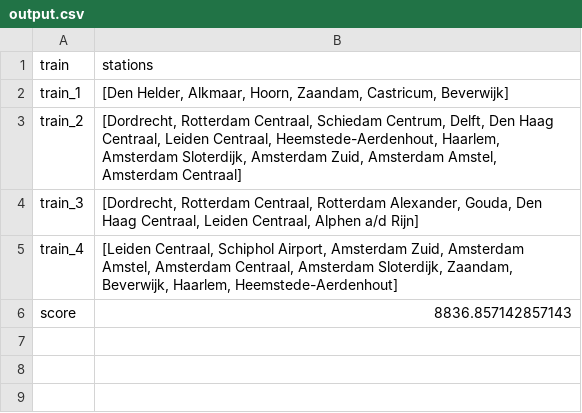
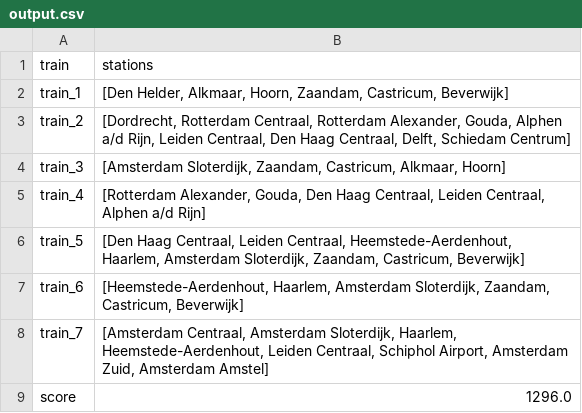
Before and after one commit to sedadenboer/RailNL, a CSV file: results/Greedy/Holland/output.csv, drawn as a sheet.

```diff
--- a/results/Greedy/Holland/output.csv
+++ b/results/Greedy/Holland/output.csv
@@ -2,5 +2,8 @@ train,stations
 train_1,"[Den Helder, Alkmaar, Hoorn, Zaandam, Castricum, Beverwijk]"
-train_2,"[Dordrecht, Rotterdam Centraal, Schiedam Centrum, Delft, Den Haag Centraal, Leiden Centraal, Heemstede-Aerdenhout, Haarlem, Amsterdam Sloterdijk, Amsterdam Zuid, Amsterdam Amstel, Amsterdam Centraal]"
-train_3,"[Dordrecht, Rotterdam Centraal, Rotterdam Alexander, Gouda, Den Haag Centraal, Leiden Centraal, Alphen a/d Rijn]"
-train_4,"[Leiden Centraal, Schiphol Airport, Amsterdam Zuid, Amsterdam Amstel, Amsterdam Centraal, Amsterdam Sloterdijk, Zaandam, Beverwijk, Haarlem, Heemstede-Aerdenhout]"
-score,8836.857142857143
+train_2,"[Dordrecht, Rotterdam Centraal, Rotterdam Alexander, Gouda, Alphen a/d Rijn, Leiden Centraal, Den Haag Centraal, Delft, Schiedam Centrum]"
+train_3,"[Amsterdam Sloterdijk, Zaandam, Castricum, Alkmaar, Hoorn]"
+train_4,"[Rotterdam Alexander, Gouda, Den Haag Centraal, Leiden Centraal, Alphen a/d Rijn]"
+train_5,"[Den Haag Centraal, Leiden Centraal, Heemstede-Aerdenhout, Haarlem, Amsterdam Sloterdijk, Zaandam, Castricum, Beverwijk]"
+train_6,"[Heemstede-Aerdenhout, Haarlem, Amsterdam Sloterdijk, Zaandam, Castricum, Beverwijk]"
+train_7,"[Amsterdam Centraal, Amsterdam Sloterdijk, Haarlem, Heemstede-Aerdenhout, Leiden Centraal, Schiphol Airport, Amsterdam Zuid, Amsterdam Amstel]"
+score,1296.0
```
Also changed, not shown: results/Random/Opt_Solution/Holland/output.csv, 10 other files.
